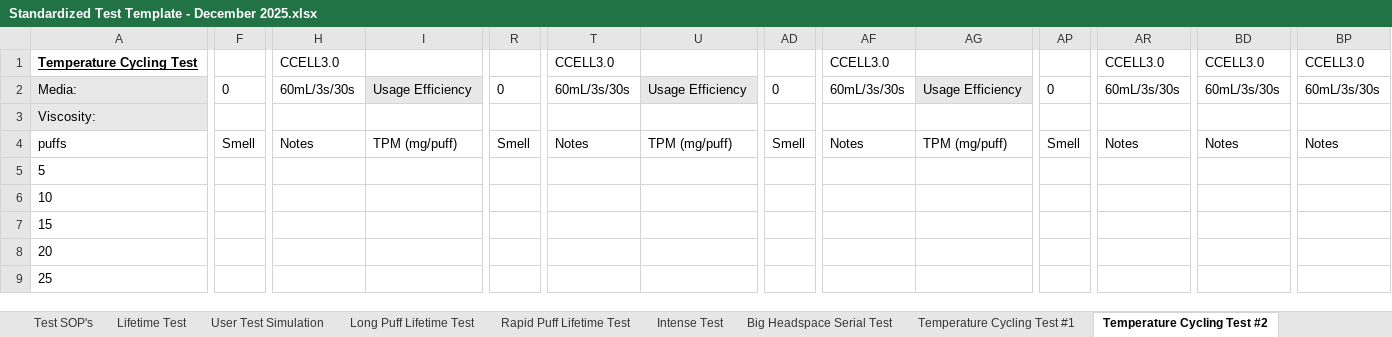
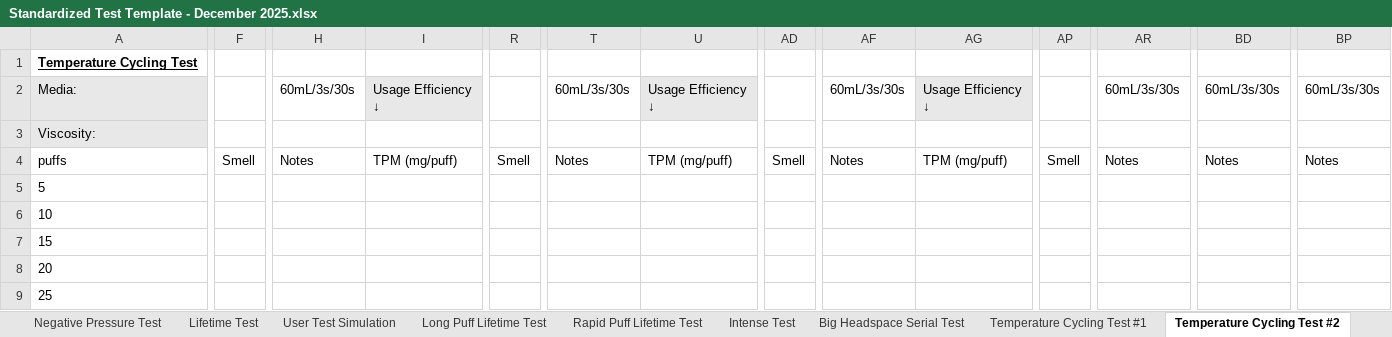
Before and after one commit to acbecquet/DataViewer-Enterprise, an Excel workbook: resources/templates/Standardized Test Template - December 2025.xlsx, sheet Temperature Cycling Test #2, drawn as a sheet; only a part is shown, gaps mark what is left out; values as stored, in another font and other column widths than the file's, no borders; conditional formats not drawn; ↵ is a line break in a cell; the diff covers the shown part only; the diff names each change by its address in the sheet, - before the commit and + after, or states it on an @@ line.

```diff
--- a/resources/templates/Standardized Test Template - December 2025.xlsx (sheet Temperature Cycling Test #2)
+++ b/resources/templates/Standardized Test Template - December 2025.xlsx (sheet Temperature Cycling Test #2)
-H1: CCELL3.0
+H1: (empty)
-T1: CCELL3.0
+T1: (empty)
-AF1: CCELL3.0
+AF1: (empty)
-AR1: CCELL3.0
+AR1: (empty)
-BD1: CCELL3.0
+BD1: (empty)
-BP1: CCELL3.0
+BP1: (empty)
-F2: 0
+F2: (empty)
-I2: Usage Efficiency
+I2: Usage Efficiency ↵ ↓
-R2: 0
+R2: (empty)
-U2: Usage Efficiency
+U2: Usage Efficiency ↵ ↓
-AD2: 0
+AD2: (empty)
-AG2: Usage Efficiency
+AG2: Usage Efficiency ↵ ↓
-AP2: 0
+AP2: (empty)
```
Also changed, not shown: 5 edited cells elsewhere in this sheet, sheet Negative Pressure Test, sheet Viscosity Compatibility, sheet Various Oil Compatibility, sheet Test SOP's, sheet Long Puff Lifetime Test, sheet User Test Simulation, 4 more sheets, other sheet tabs, formulas that keep their value, 20 other files.
